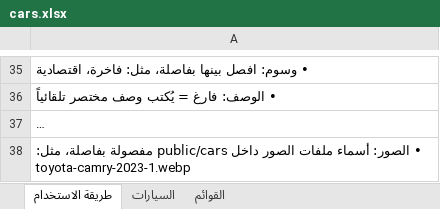
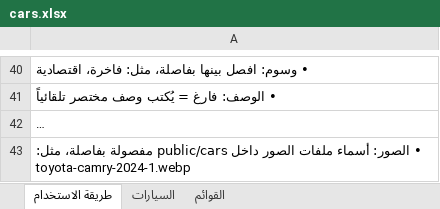
Before and after one commit to sajjadalali/al-maared-al-thaki, an Excel workbook: content/cars.xlsx, sheet طريقة الاستخدام, drawn as a sheet; only a part is shown, gaps mark what is left out; long unchanged cells end in …; values as stored, in another font and other column widths than the file's, no borders; addresses are those after the commit; the diff covers the shown part only; the diff names each change by its address in the sheet, - before the commit and + after, or states it on an @@ line.

```diff
--- a/content/cars.xlsx (sheet طريقة الاستخدام)
+++ b/content/cars.xlsx (sheet طريقة الاستخدام)
-A43: …بفاصلة، مثل: toyota-camry-2023-1.webp
+A43: …بفاصلة، مثل: toyota-camry-2024-1.webp
```
Also changed, not shown: 5 added rows and 9 edited cells elsewhere in this sheet, sheet السيارات, sheet القوائم, 47 other files.
